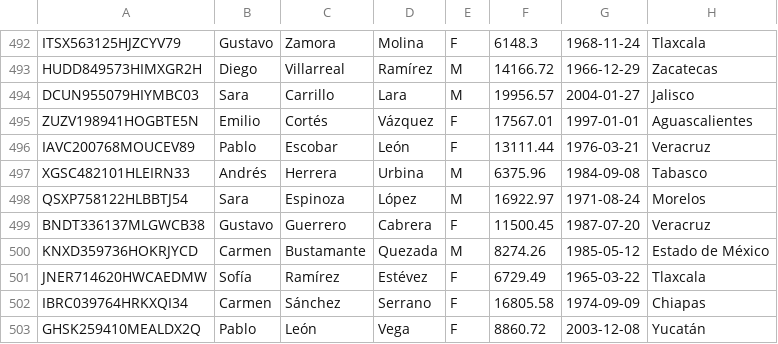
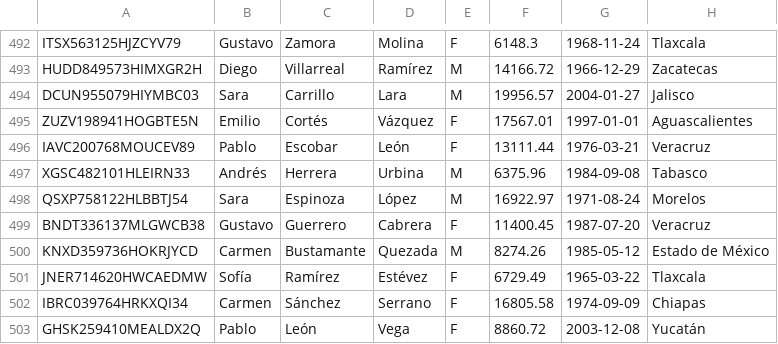
Before and after one commit to Miguel23-F/Metro, a CSV file: Conductor.csv, drawn as a sheet; only a part is shown, gaps mark what is left out.

Commit message:
Update Conductor.csv

```diff
--- a/Conductor.csv
+++ b/Conductor.csv
@@ -498,3 +498,3 @@ XGSC482101HLEIRN33,Andrés,Herrera,Urbina,M,6375.96,1984-09-08,Tabasco
 QSXP758122HLBBTJ54,Sara,Espinoza,López,M,16922.97,1971-08-24,Morelos
-BNDT336137MLGWCB38,Gustavo,Guerrero,Cabrera,F,11500.45,1987-07-20,Veracruz
+BNDT336137MLGWCB38,Gustavo,Guerrero,Cabrera,F,11400.45,1987-07-20,Veracruz
 KNXD359736HOKRJYCD,Carmen,Bustamante,Quezada,M,8274.26,1985-05-12,Estado de México
```
